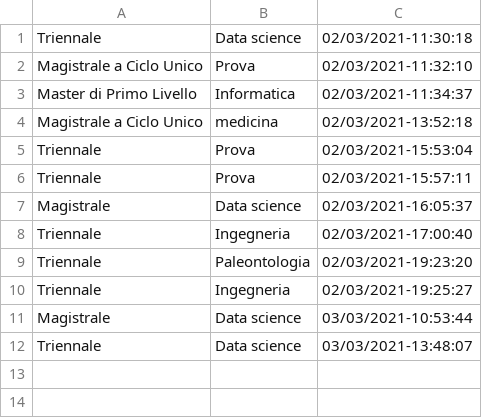
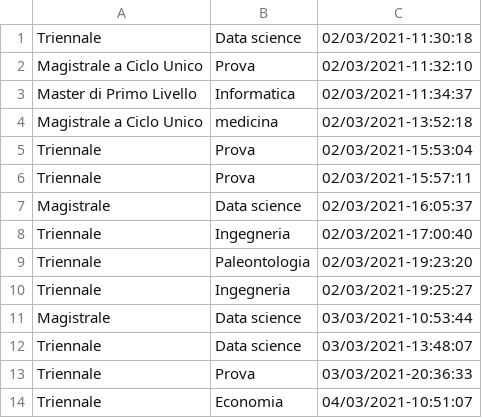
Before and after one commit to ludotosk/bot-corsi, a CSV file: server/ricerche.csv, drawn as a sheet.

```diff
--- a/server/ricerche.csv
+++ b/server/ricerche.csv
@@ -12 +12,3 @@
 "Triennale","Data science","03/03/2021-13:48:07"
+"Triennale","Prova","03/03/2021-20:36:33"
+"Triennale","Economia","04/03/2021-10:51:07"
```
Also changed, not shown: 1 other file.
